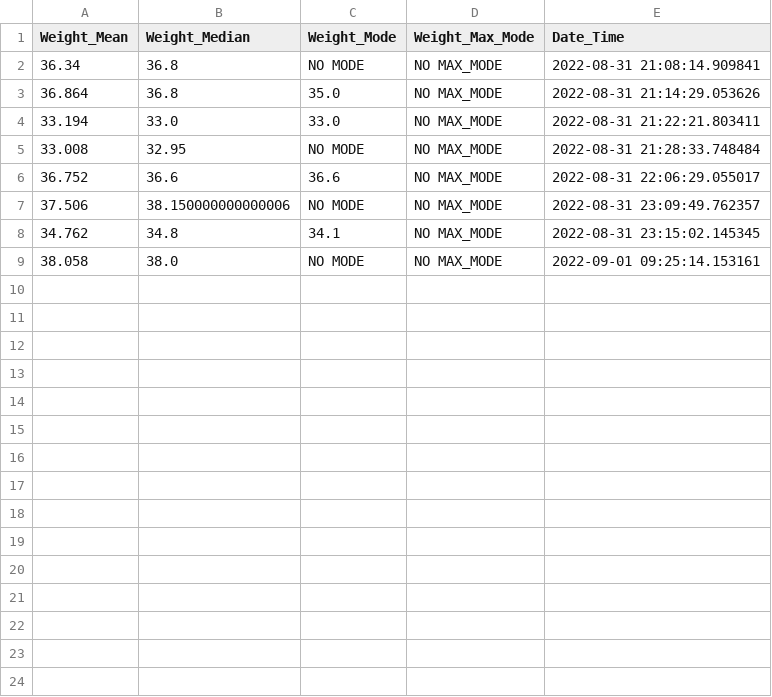
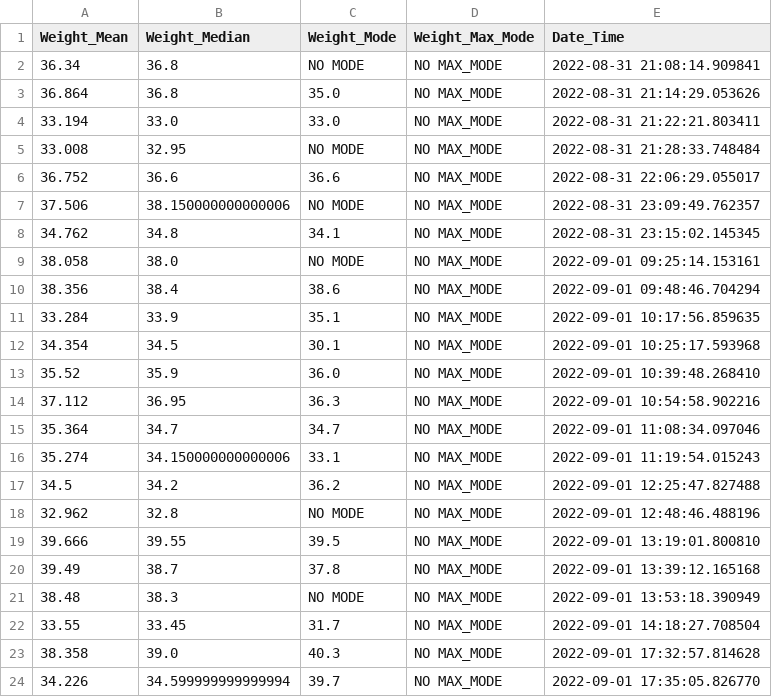
Before and after one commit to MaheshKarnani/Switch_maze, a CSV file: wdata/04435-42716_weight.csv, drawn as a sheet.

Commit message:
weights from 5s automatic measurement during entry

```diff
--- a/wdata/04435-42716_weight.csv
+++ b/wdata/04435-42716_weight.csv
@@ -9 +9,16 @@
 38.058,38.0,NO MODE,NO MAX_MODE,2022-09-01 09:25:14.153161
+38.356,38.4,38.6,NO MAX_MODE,2022-09-01 09:48:46.704294
+33.284,33.9,35.1,NO MAX_MODE,2022-09-01 10:17:56.859635
+34.354,34.5,30.1,NO MAX_MODE,2022-09-01 10:25:17.593968
+35.52,35.9,36.0,NO MAX_MODE,2022-09-01 10:39:48.268410
+37.112,36.95,36.3,NO MAX_MODE,2022-09-01 10:54:58.902216
+35.364,34.7,34.7,NO MAX_MODE,2022-09-01 11:08:34.097046
+35.274,34.150000000000006,33.1,NO MAX_MODE,2022-09-01 11:19:54.015243
+34.5,34.2,36.2,NO MAX_MODE,2022-09-01 12:25:47.827488
+32.962,32.8,NO MODE,NO MAX_MODE,2022-09-01 12:48:46.488196
+39.666,39.55,39.5,NO MAX_MODE,2022-09-01 13:19:01.800810
+39.49,38.7,37.8,NO MAX_MODE,2022-09-01 13:39:12.165168
+38.48,38.3,NO MODE,NO MAX_MODE,2022-09-01 13:53:18.390949
+33.55,33.45,31.7,NO MAX_MODE,2022-09-01 14:18:27.708504
+38.358,39.0,40.3,NO MAX_MODE,2022-09-01 17:32:57.814628
+34.226,34.599999999999994,39.7,NO MAX_MODE,2022-09-01 17:35:05.826770
```
Also changed, not shown: wdata/04435-42713_weight.csv, wdata/04435-42714_weight.csv, 1 other file.
